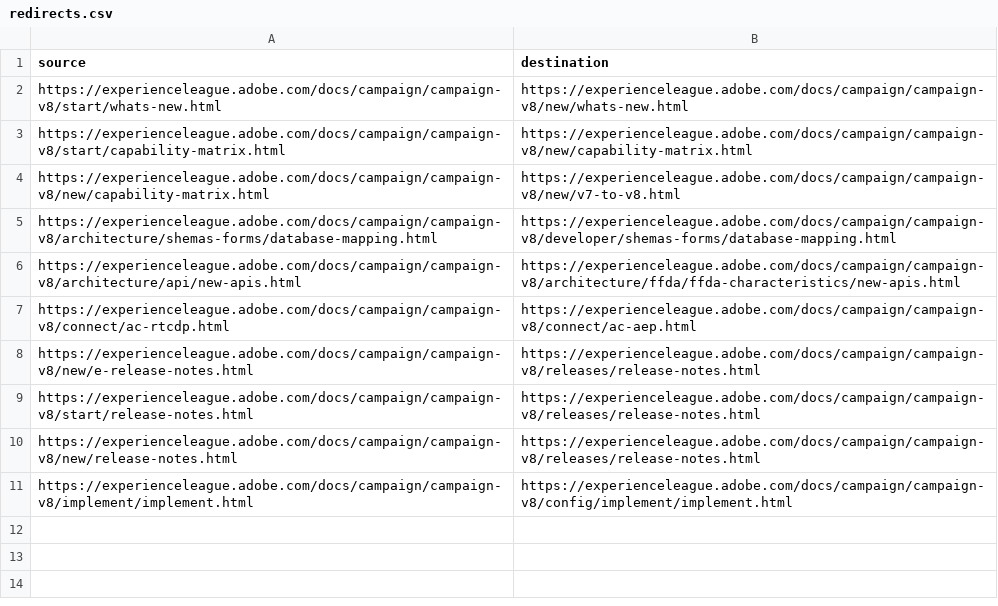
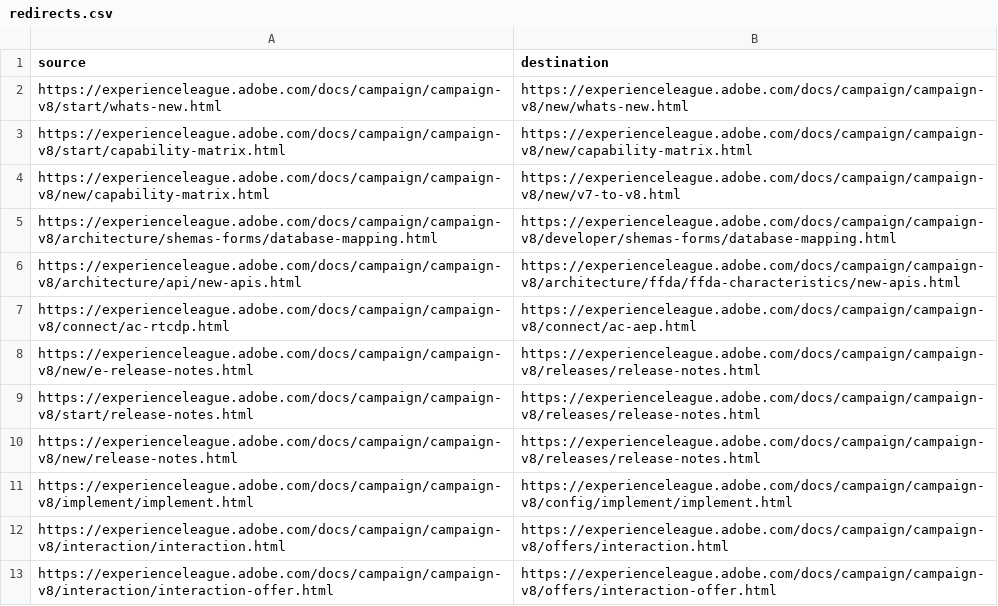
Before and after one commit to AdobeDocs/campaign.sv-SE, a CSV file: redirects.csv, drawn as a sheet.

Commit message:
Sync non localizable files triggered by manual translation kit

```diff
--- a/redirects.csv
+++ b/redirects.csv
@@ -11 +11,3 @@ https://experienceleague.adobe.com/docs/campaign/campaign-v8/new/release-notes.h
 https://experienceleague.adobe.com/docs/campaign/campaign-v8/implement/implement.html,https://experienceleague.adobe.com/docs/campaign/campaign-v8/config/implement/implement.html
+https://experienceleague.adobe.com/docs/campaign/campaign-v8/interaction/interaction.html,https://experienceleague.adobe.com/docs/campaign/campaign-v8/offers/interaction.html
+https://experienceleague.adobe.com/docs/campaign/campaign-v8/interaction/interaction-offer.html,https://experienceleague.adobe.com/docs/campaign/campaign-v8/offers/interaction-offer.html
```
